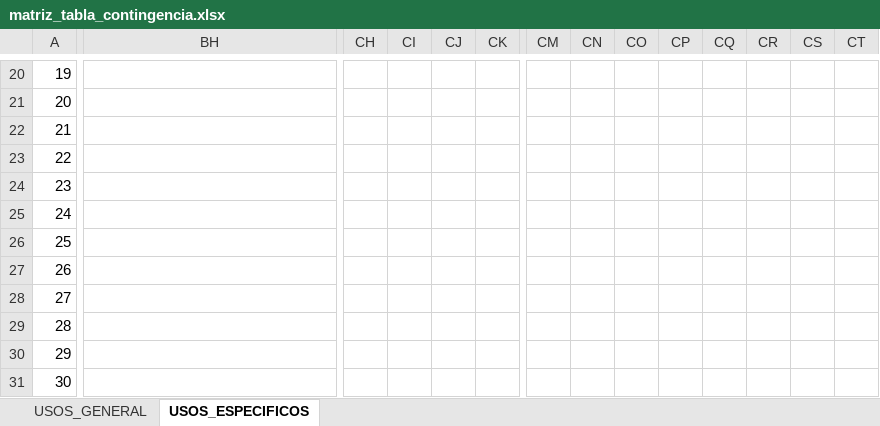
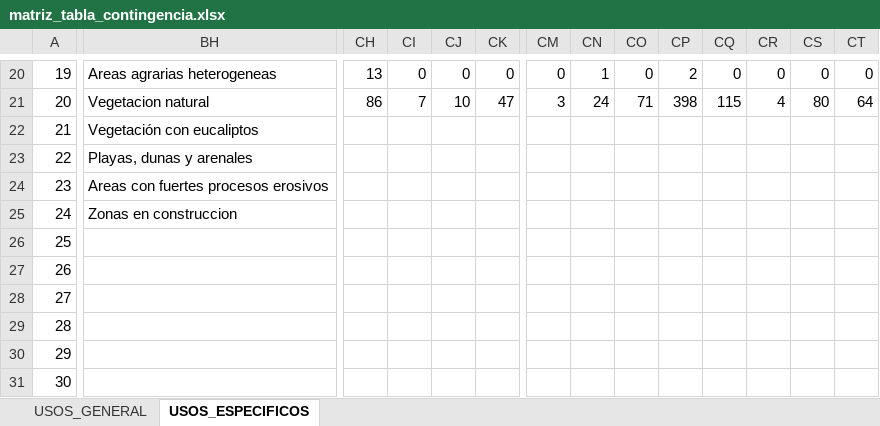
Before and after one commit to alba-linares/rTFM, an Excel workbook: Excel/matriz_tabla_contingencia.xlsx, sheet USOS_ESPECIFICOS, drawn as a sheet; only a part is shown, gaps mark what is left out; values as stored, in another font and other column widths than the file's, no borders; conditional formats not drawn; the diff covers the shown part only; the diff names each change by its address in the sheet, - before the commit and + after, or states it on an @@ line.

```diff
--- a/Excel/matriz_tabla_contingencia.xlsx (sheet USOS_ESPECIFICOS)
+++ b/Excel/matriz_tabla_contingencia.xlsx (sheet USOS_ESPECIFICOS)
-BH20: (empty)
+BH20: Areas agrarias heterogeneas
-CH20: (empty)
+CH20: 13
-CI20: (empty)
+CI20: 0
-CJ20: (empty)
+CJ20: 0
-CK20: (empty)
+CK20: 0
-CM20: (empty)
+CM20: 0
-CN20: (empty)
+CN20: 1
-CO20: (empty)
+CO20: 0
-CP20: (empty)
+CP20: 2
-CQ20: (empty)
+CQ20: 0
-CR20: (empty)
+CR20: 0
-CS20: (empty)
+CS20: 0
-CT20: (empty)
+CT20: 0
-BH21: (empty)
+BH21: Vegetacion natural
-CH21: (empty)
+CH21: 86
-CI21: (empty)
+CI21: 7
-CJ21: (empty)
+CJ21: 10
-CK21: (empty)
+CK21: 47
-CM21: (empty)
+CM21: 3
-CN21: (empty)
+CN21: 24
-CO21: (empty)
+CO21: 71
-CP21: (empty)
+CP21: 398
-CQ21: (empty)
+CQ21: 115
-CR21: (empty)
+CR21: 4
-CS21: (empty)
+CS21: 80
-CT21: (empty)
+CT21: 64
-BH22: (empty)
+BH22: Vegetación con eucaliptos
-BH23: (empty)
+BH23: Playas, dunas y arenales
-BH24: (empty)
+BH24: Areas con fuertes procesos erosivos
-BH25: (empty)
+BH25: Zonas en construccion
```
Also changed, not shown: 1 added row, 1 removed row, 492 edited cells and cell formats elsewhere in this sheet, 5 other files.
